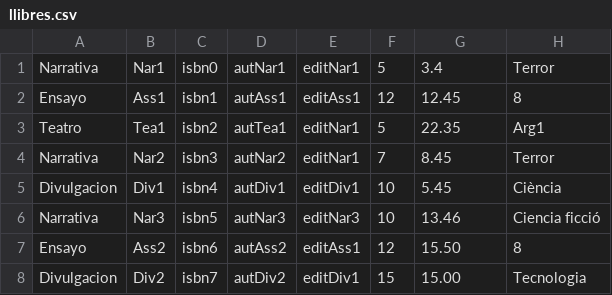
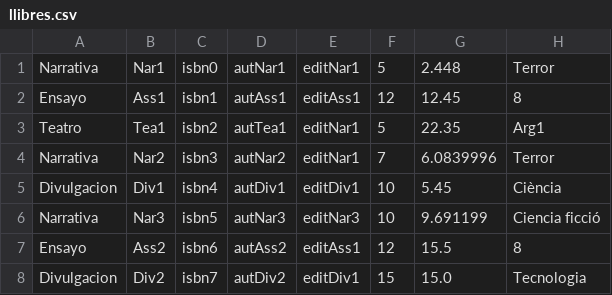
Before and after one commit to Andresito03/Proyectos, a CSV file: src/ActLibreria/llibres.csv, drawn as a sheet.

```diff
--- a/src/ActLibreria/llibres.csv
+++ b/src/ActLibreria/llibres.csv
@@ -1,8 +1,8 @@
-Narrativa;Nar1;isbn0;autNar1;editNar1;5;3.4;Terror
+Narrativa;Nar1;isbn0;autNar1;editNar1;5;2.448;Terror
 Ensayo;Ass1;isbn1;autAss1;editAss1;12;12.45;8
 Teatro;Tea1;isbn2;autTea1;editNar1;5;22.35;Arg1
-Narrativa;Nar2;isbn3;autNar2;editNar1;7;8.45;Terror
+Narrativa;Nar2;isbn3;autNar2;editNar1;7;6.0839996;Terror
 Divulgacion;Div1;isbn4;autDiv1;editDiv1;10;5.45;Ciència
-Narrativa;Nar3;isbn5;autNar3;editNar3;10;13.46;Ciencia ficció
-Ensayo;Ass2;isbn6;autAss2;editAss1;12;15.50;8
-Divulgacion;Div2;isbn7;autDiv2;editDiv1;15;15.00;Tecnologia
+Narrativa;Nar3;isbn5;autNar3;editNar3;10;9.691199;Ciencia ficció
+Ensayo;Ass2;isbn6;autAss2;editAss1;12;15.5;8
+Divulgacion;Div2;isbn7;autDiv2;editDiv1;15;15.0;Tecnologia
```
Also changed, not shown: 2 other files.
